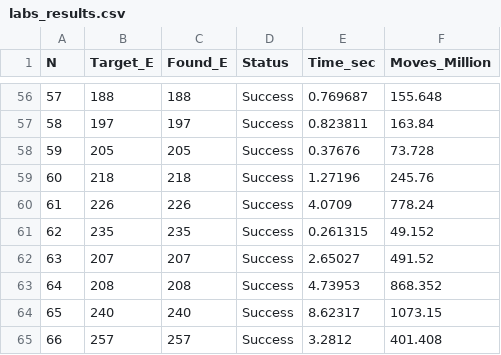
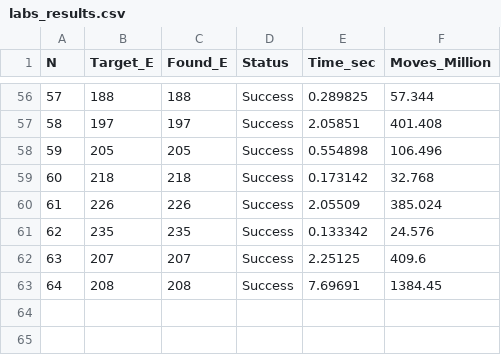
Before and after one commit to iQuHACK/2026-NVIDIA, a CSV file: labs_gpu/labs_results.csv, drawn as a sheet; only a part is shown, gaps mark what is left out; the diff covers the shown part only.

```diff
--- a/labs_gpu/labs_results.csv
+++ b/labs_gpu/labs_results.csv
@@ -56,10 +56,8 @@ N,Target_E,Found_E,Status,Time_sec,Moves_Million
-57,188,188,Success,0.769687,155.648
-58,197,197,Success,0.823811,163.84
-59,205,205,Success,0.37676,73.728
-60,218,218,Success,1.27196,245.76
-61,226,226,Success,4.0709,778.24
-62,235,235,Success,0.261315,49.152
-63,207,207,Success,2.65027,491.52
-64,208,208,Success,4.73953,868.352
-65,240,240,Success,8.62317,1073.15
-66,257,257,Success,3.2812,401.408
+57,188,188,Success,0.289825,57.344
+58,197,197,Success,2.05851,401.408
+59,205,205,Success,0.554898,106.496
+60,218,218,Success,0.173142,32.768
+61,226,226,Success,2.05509,385.024
+62,235,235,Success,0.133342,24.576
+63,207,207,Success,2.25125,409.6
+64,208,208,Success,7.69691,1384.45
```
Also changed, not shown: 59 edited cells elsewhere in this file, 13 other files.
